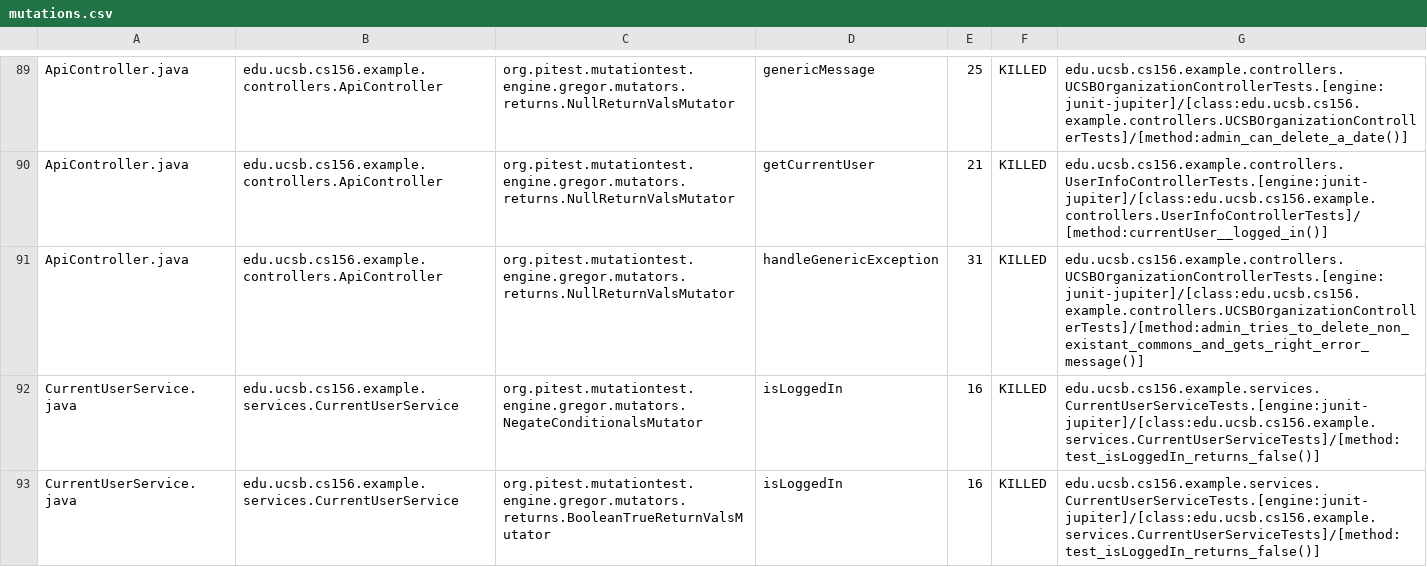
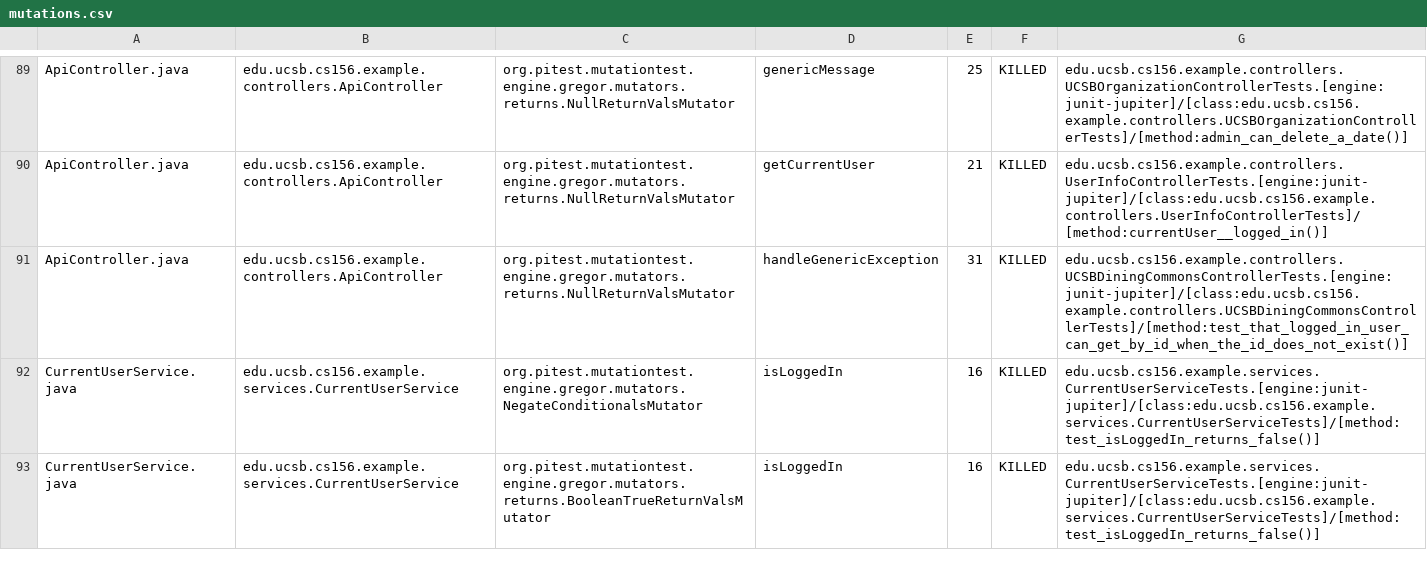
Before and after one commit to ucsb-cs156-w24/team03-w24-6pm-2, a CSV file: prs/74/pitest/mutations.csv, drawn as a sheet; only a part is shown, gaps mark what is left out.

Commit message:
Deploying to gh-pages from @ ucsb-cs156-w24/team03-w24-6pm-2@9ad2d94b6bfe9afb92d382a33ada1d8ab9e2ee4a 🚀

```diff
--- a/prs/74/pitest/mutations.csv
+++ b/prs/74/pitest/mutations.csv
@@ -90,3 +90,3 @@ ApiController.java,edu.ucsb.cs156.example.controllers.ApiController,org.pitest.m
 ApiController.java,edu.ucsb.cs156.example.controllers.ApiController,org.pitest.mutationtest.engine.gregor.mutators.returns.NullReturnValsMutator,getCurrentUser,21,KILLED,edu.ucsb.cs156.example.controllers.UserInfoControllerTests.[engine:junit-jupiter]/[class:edu.ucsb.cs156.example.controllers.UserInfoControllerTests]/[method:currentUser__logged_in()]
-ApiController.java,edu.ucsb.cs156.example.controllers.ApiController,org.pitest.mutationtest.engine.gregor.mutators.returns.NullReturnValsMutator,handleGenericException,31,KILLED,edu.ucsb.cs156.example.controllers.UCSBOrganizationControllerTests.[engine:junit-jupiter]/[class:edu.ucsb.cs156.example.controllers.UCSBOrganizationControllerTests]/[method:admin_tries_to_delete_non_existant_commons_and_gets_right_error_message()]
+ApiController.java,edu.ucsb.cs156.example.controllers.ApiController,org.pitest.mutationtest.engine.gregor.mutators.returns.NullReturnValsMutator,handleGenericException,31,KILLED,edu.ucsb.cs156.example.controllers.UCSBDiningCommonsControllerTests.[engine:junit-jupiter]/[class:edu.ucsb.cs156.example.controllers.UCSBDiningCommonsControllerTests]/[method:test_that_logged_in_user_can_get_by_id_when_the_id_does_not_exist()]
 CurrentUserService.java,edu.ucsb.cs156.example.services.CurrentUserService,org.pitest.mutationtest.engine.gregor.mutators.NegateConditionalsMutator,isLoggedIn,16,KILLED,edu.ucsb.cs156.example.services.CurrentUserServiceTests.[engine:junit-jupiter]/[class:edu.ucsb.cs156.example.services.CurrentUserServiceTests]/[method:test_isLoggedIn_returns_false()]
```
Also changed, not shown: 14 other files.
